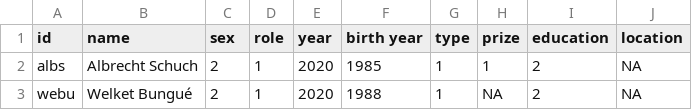
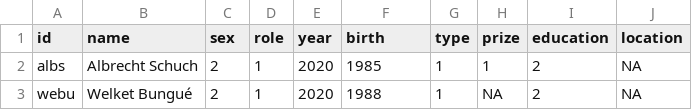
Before and after one commit to laura225/Filmstars, a CSV file: lk225edgelist_film - Nodelist.csv, drawn as a sheet; only a part is shown.

Commit message:
Update lk225edgelist_film - Nodelist.csv

```diff
--- a/lk225edgelist_film - Nodelist.csv
+++ b/lk225edgelist_film - Nodelist.csv
@@ -1,2 +1,2 @@
-id,name,sex,role,year,birth year,type,prize,education,location
+id,name,sex,role,year,birth,type,prize,education,location
 albs,Albrecht Schuch,2,1,2020,1985,1,1,2,NA
```
